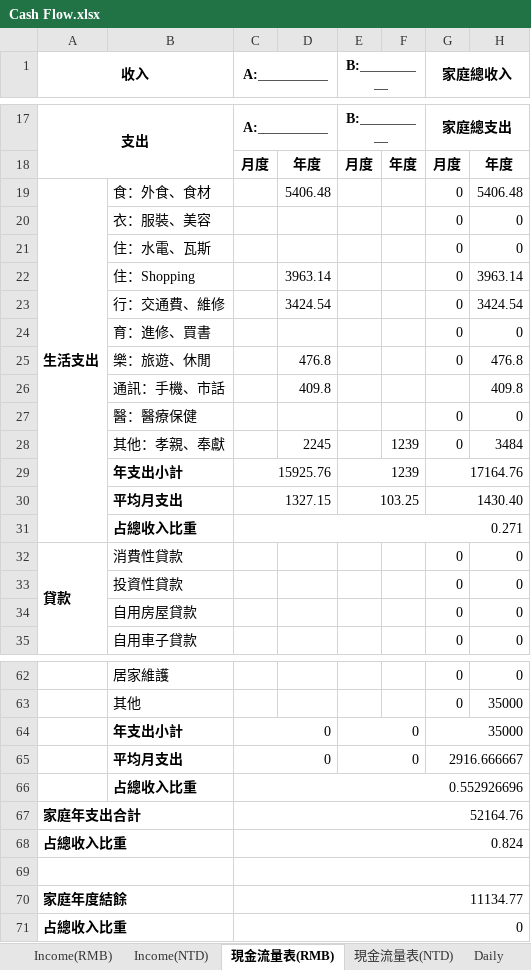
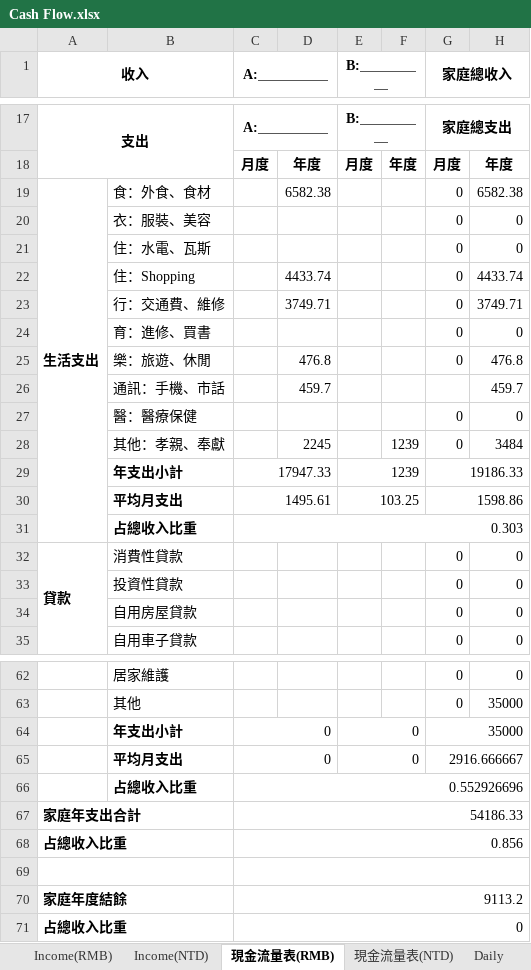
Before and after one commit to k870611/MyFile, an Excel workbook: Cash Flow.xlsx, sheet 現金流量表(RMB), drawn as a sheet; only a part is shown, gaps mark what is left out; values as stored, in another font and other column widths than the file's, no borders; removed rows and columns are numbered as before the commit, all else as after; the diff names each change by its address in the sheet, - before the commit and + after, or states it on an @@ line.

```diff
--- a/Cash Flow.xlsx (sheet 現金流量表(RMB))
+++ b/Cash Flow.xlsx (sheet 現金流量表(RMB))
-D19: 5406.48
+D19: 6582.38
-H19: 5406.48
+H19: 6582.38
-D22: 3963.14
+D22: 4433.74
-H22: 3963.14
+H22: 4433.74
-D23: 3424.54
+D23: 3749.71
-H23: 3424.54
+H23: 3749.71
-row 26:  | 通訊：手機、市話 |  | 409.8 |  |  |  | 409.8
+row 26:  | 通訊：手機、市話 |  | 459.7 |  |  |  | 459.7
-C29 (A:＿＿＿＿＿): 15925.76
+C29 (A:＿＿＿＿＿): 17947.33
-G29 (家庭總收入): 17164.76
+G29 (家庭總收入): 19186.33
-C30 (A:＿＿＿＿＿): 1327.15
+C30 (A:＿＿＿＿＿): 1495.61
-G30 (家庭總收入): 1430.40
+G30 (家庭總收入): 1598.86
-C31 (A:＿＿＿＿＿): 0.271
+C31 (A:＿＿＿＿＿): 0.303
-C67 (A:＿＿＿＿＿): 52164.76
+C67 (A:＿＿＿＿＿): 54186.33
-C68 (A:＿＿＿＿＿): 0.824
+C68 (A:＿＿＿＿＿): 0.856
-C70 (A:＿＿＿＿＿): 11134.77
+C70 (A:＿＿＿＿＿): 9113.2
```
Also changed, not shown: sheet Daily, sheet Mon(RMB).
